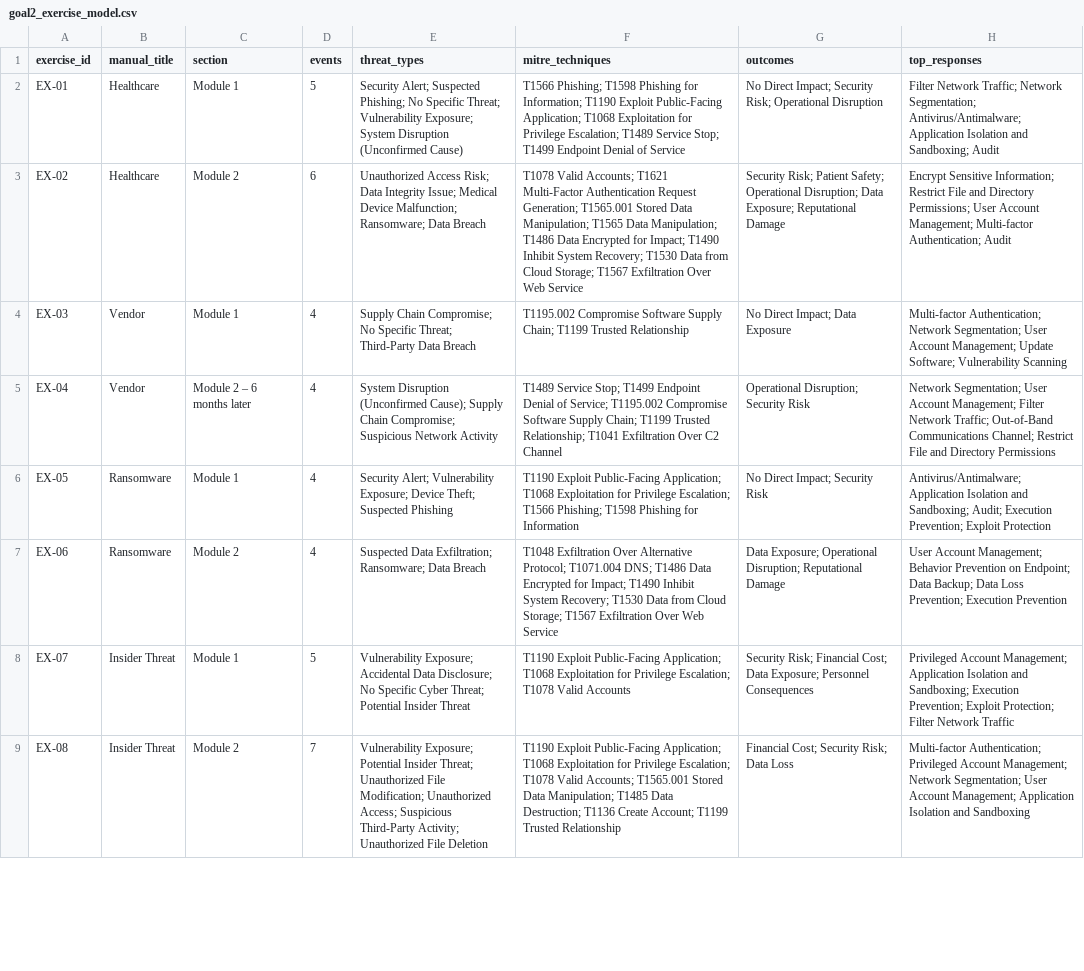
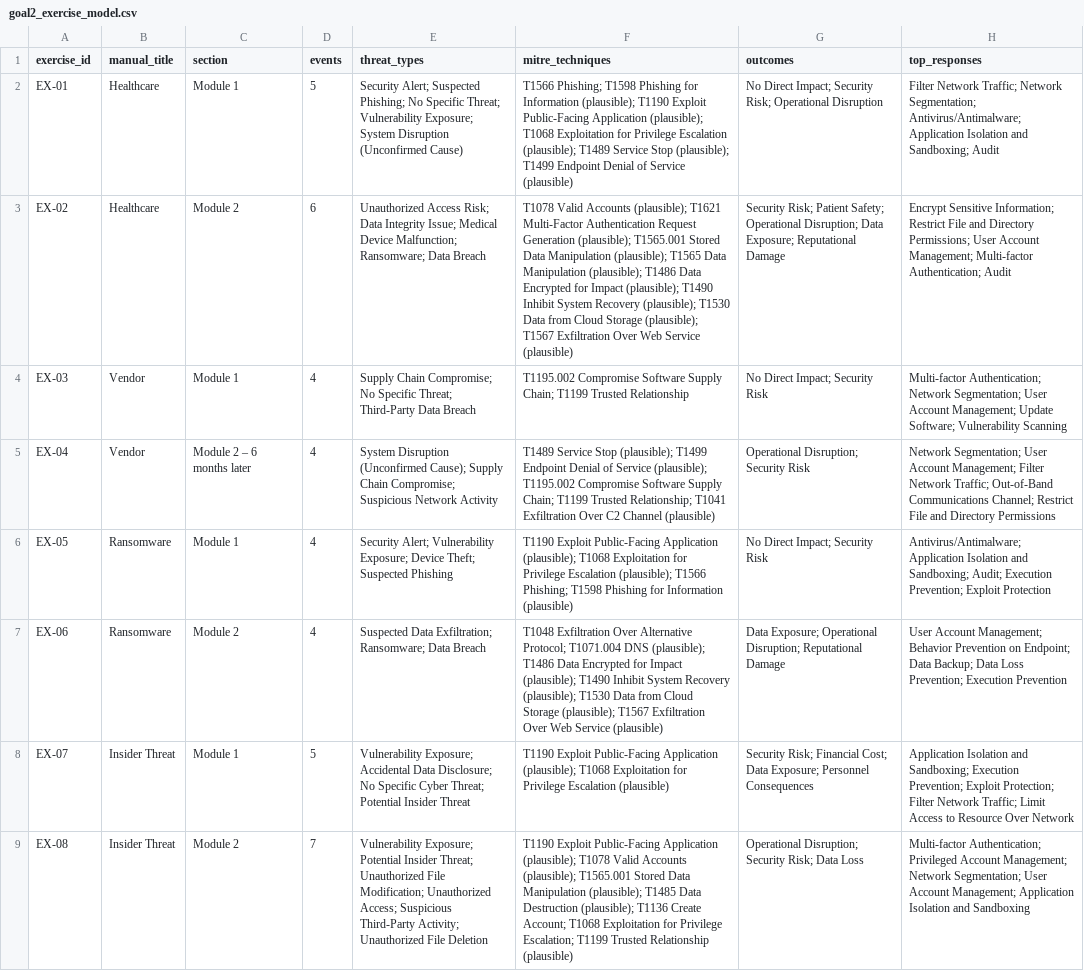
Before and after one commit to Mastercoder-1000/Data-Strategy-amp-Modelling-for-a-Strategic-Cybersecurity-Decision-Making-Exercise-Platform-, a CSV file: data/processed/goal2_exercise_model.csv, drawn as a sheet; only a part is shown; the diff covers the shown part only; the diff names each change by its address in the sheet, - before the commit and + after, or states it on an @@ line.

```diff
--- a/data/processed/goal2_exercise_model.csv
+++ b/data/processed/goal2_exercise_model.csv
-F2 (mitre_techniques): …Phishing for Information; T1190 Exploit Public-Facing Application; T1068 Exploitation for Privilege Escalation; T1489 Service Stop; T1499 Endpoint Denial of Service
+F2 (mitre_techniques): …Phishing for Information (plausible); T1190 Exploit Public-Facing Application (plausible); T1068 Exploitation for Privilege Escalation (plausible); T1489 Service Stop (plausible); T1499 Endpoint Denial of Service (plausible)
-F3 (mitre_techniques): T1078 Valid Accounts; T1621 Multi-Factor Authentication Request Generation; T1565.001 Stored Data Manipulation; T1565 Data Manipulation; T1486 Data Encrypted for Impact; T1490 Inhibit System Recovery; T1530 Data from Cloud Storage; T1567 Exfiltration Over Web Service
+F3 (mitre_techniques): T1078 Valid Accounts (plausible); T1621 Multi-Factor Authentication Request Generation (plausible); T1565.001 Stored Data Manipulation (plausible); T1565 Data Manipulation (plausible); T1486 Data Encrypted for Impact (plausible); T1490 Inhibit System Recovery (plausible); T1530 Data from Cloud Storage (plausible); T1567 Exfiltration Over Web Service (plausible)
-G4 (outcomes): No Direct Impact; Data Exposure
+G4 (outcomes): No Direct Impact; Security Risk
-F5 (mitre_techniques): T1489 Service Stop; T1499 Endpoint Denial of Service; T1195.002 Compromise Software Supply Chain; T1199 Trusted Relationship; T1041 Exfiltration Over C2 Channel
+F5 (mitre_techniques): T1489 Service Stop (plausible); T1499 Endpoint Denial of Service (plausible); T1195.002 Compromise Software Supply Chain; T1199 Trusted Relationship; T1041 Exfiltration Over C2 Channel (plausible)
-F6 (mitre_techniques): …Exploit Public-Facing Application; T1068 Exploitation for Privilege Escalation; T1566 Phishing; T1598 Phishing for Information
+F6 (mitre_techniques): …Exploit Public-Facing Application (plausible); T1068 Exploitation for Privilege Escalation (plausible); T1566 Phishing; T1598 Phishing for Information (plausible)
-F7 (mitre_techniques): …Protocol; T1071.004 DNS; T1486 Data Encrypted for Impact; T1490 Inhibit System Recovery; T1530 Data from Cloud Storage; T1567 Exfiltration Over Web Service
+F7 (mitre_techniques): …Protocol; T1071.004 DNS (plausible); T1486 Data Encrypted for Impact (plausible); T1490 Inhibit System Recovery (plausible); T1530 Data from Cloud Storage (plausible); T1567 Exfiltration Over Web Service (plausible)
-F8 (mitre_techniques): …Exploit Public-Facing Application; T1068 Exploitation for Privilege Escalation; T1078 Valid Accounts
+F8 (mitre_techniques): …Exploit Public-Facing Application (plausible); T1068 Exploitation for Privilege Escalation (plausible)
-H8 (top_responses): Privileged Account Management; Application Isolation and Sandboxing; Execution Prevention; Exploit Protection; Filter Network Traffic
+H8 (top_responses): Application Isolation and Sandboxing; Execution Prevention; Exploit Protection; Filter Network Traffic; Limit Access to Resource Over Network
-F9 (mitre_techniques): …Exploit Public-Facing Application; T1068 Exploitation for Privilege Escalation; T1078 Valid Accounts; T1565.001 Stored Data Manipulation; T1485 Data Destruction; T1136 Create Account; T1199 Trusted Relationship
+F9 (mitre_techniques): …Exploit Public-Facing Application (plausible); T1078 Valid Accounts (plausible); T1565.001 Stored Data Manipulation (plausible); T1485 Data Destruction (plausible); T1136 Create Account; T1068 Exploitation for Privilege Escalation; T1199 Trusted Relationship (plausible)
-G9 (outcomes): Financial Cost; Security Risk; Data Loss
+G9 (outcomes): Operational Disruption; Security Risk; Data Loss
```
Also changed, not shown: 8 edited cells elsewhere in this file, data/processed/cisa_event_mitigations.csv, data/processed/cisa_event_techniques.csv, 15 other files.
